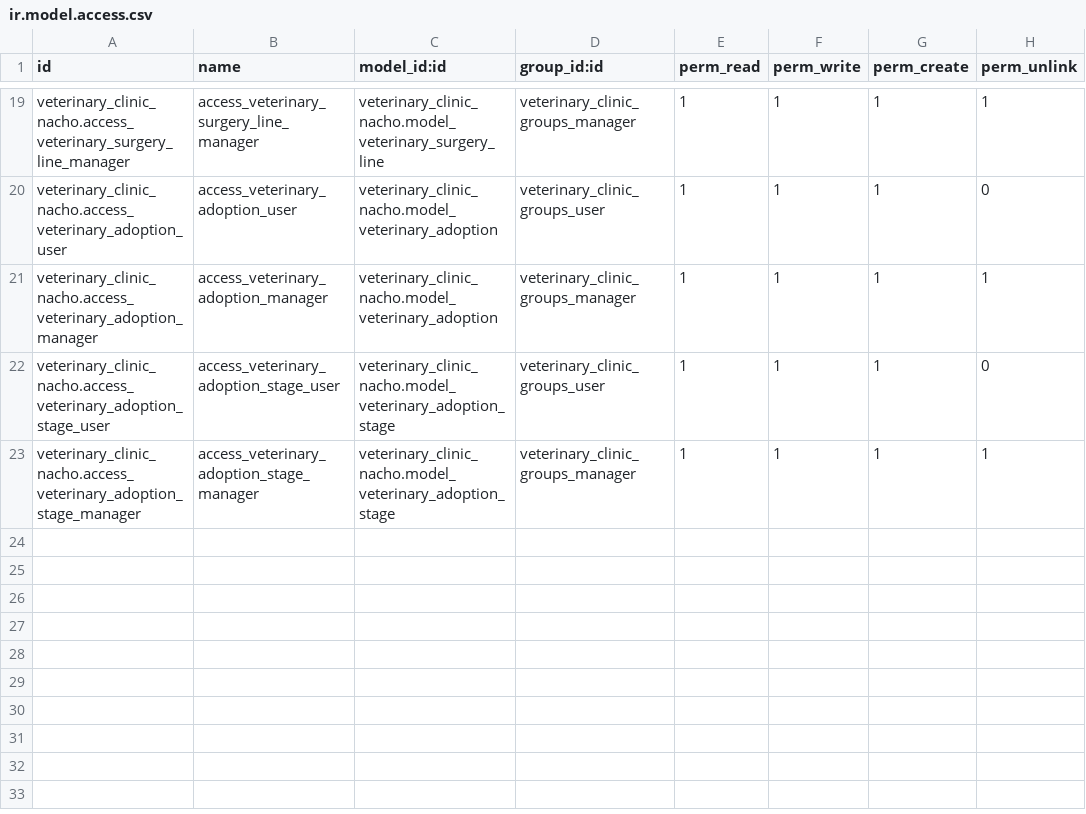
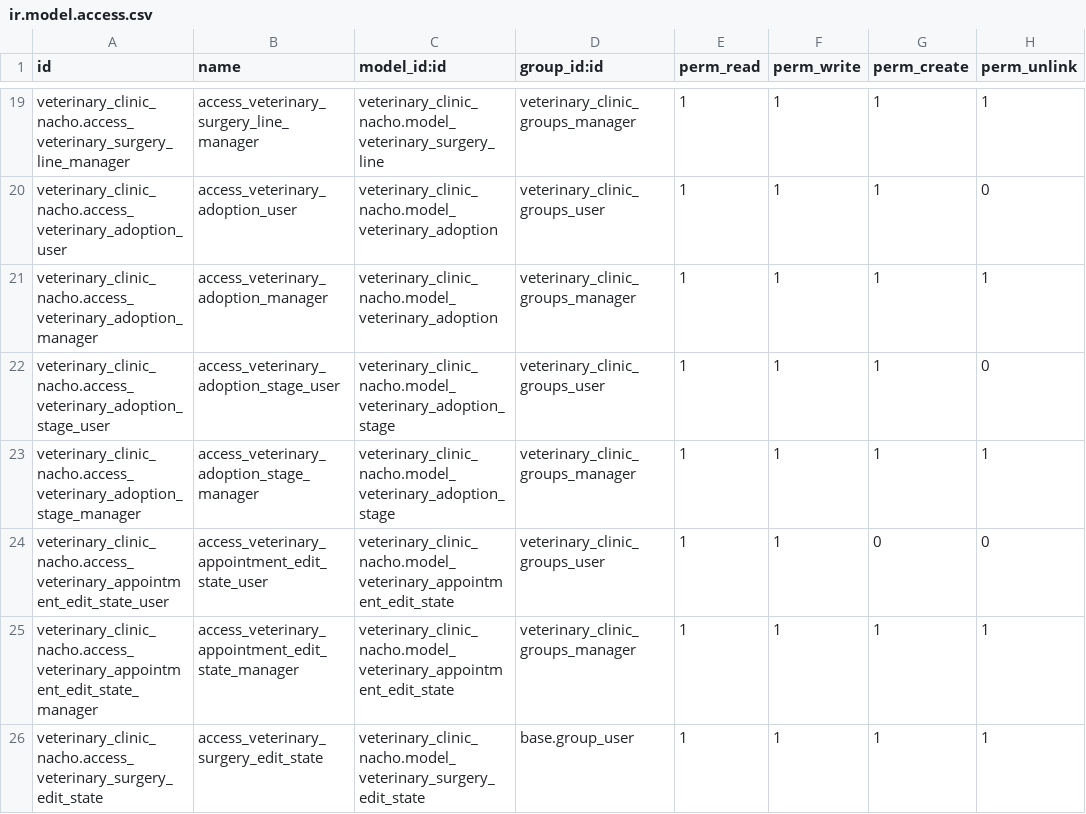
Before and after one commit to nachoserra-domatix/cursoaeodoo2024-2, a CSV file: veterinary_clinic_nacho/security/ir.model.access.csv, drawn as a sheet; only a part is shown, gaps mark what is left out.

```diff
--- a/veterinary_clinic_nacho/security/ir.model.access.csv
+++ b/veterinary_clinic_nacho/security/ir.model.access.csv
@@ -23 +23,4 @@ veterinary_clinic_nacho.access_veterinary_adoption_stage_user,access_veterinary_
 veterinary_clinic_nacho.access_veterinary_adoption_stage_manager,access_veterinary_adoption_stage_manager,veterinary_clinic_nacho.model_veterinary_adoption_stage,veterinary_clinic_groups_manager,1,1,1,1
+veterinary_clinic_nacho.access_veterinary_appointment_edit_state_user,access_veterinary_appointment_edit_state_user,veterinary_clinic_nacho.model_veterinary_appointment_edit_state,veterinary_clinic_groups_user,1,1,0,0
+veterinary_clinic_nacho.access_veterinary_appointment_edit_state_manager,access_veterinary_appointment_edit_state_manager,veterinary_clinic_nacho.model_veterinary_appointment_edit_state,veterinary_clinic_groups_manager,1,1,1,1
+veterinary_clinic_nacho.access_veterinary_surgery_edit_state,access_veterinary_surgery_edit_state,veterinary_clinic_nacho.model_veterinary_surgery_edit_state,base.group_user,1,1,1,1
```
Also changed, not shown: 12 other files.
